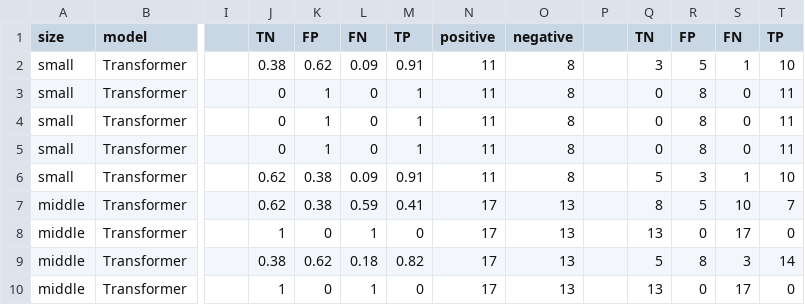
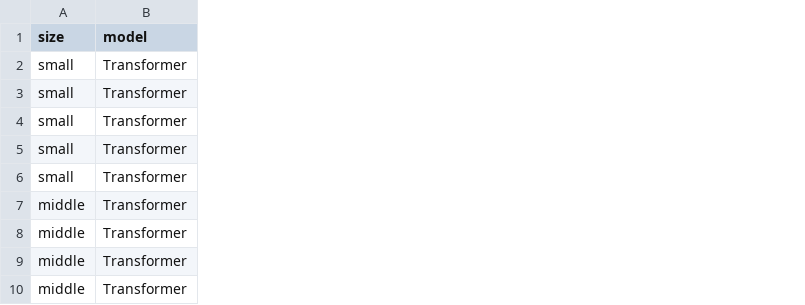
Before and after one commit to Liuzhe30/DNAMutBenchMark, a CSV file: experiments/visualization/downstream_tasks_results/eqtl_sign_Transformer_result.csv, drawn as a sheet; only a part is shown, gaps mark what is left out; the diff names each change by its address in the sheet, - before the commit and + after, or states it on an @@ line.

Commit message:
update eqtl_sign_Transformer_result.csv

```diff
--- a/experiments/visualization/downstream_tasks_results/eqtl_sign_Transformer_result.csv
+++ b/experiments/visualization/downstream_tasks_results/eqtl_sign_Transformer_result.csv
-column I, empty
-column J (TN), rows 2-10: 0.38 | 0 | 0 | 0 | 0.62 | 0.62 | 1 | 0.38 | 1
-column K (FP), rows 2-10: 0.62 | 1 | 1 | 1 | 0.38 | 0.38 | 0 | 0.62 | 0
-column L (FN), rows 2-10: 0.09 | 0 | 0 | 0 | 0.09 | 0.59 | 1 | 0.18 | 1
-column M (TP), rows 2-10: 0.91 | 1 | 1 | 1 | 0.91 | 0.41 | 0 | 0.82 | 0
-column N (positive), rows 2-10: 11 | 11 | 11 | 11 | 11 | 17 | 17 | 17 | 17
-column O (negative), rows 2-10: 8 | 8 | 8 | 8 | 8 | 13 | 13 | 13 | 13
-column P, empty
-column Q (TN), rows 2-10: 3 | 0 | 0 | 0 | 5 | 8 | 13 | 5 | 13
-column R (FP), rows 2-10: 5 | 8 | 8 | 8 | 3 | 5 | 0 | 8 | 0
-column S (FN), rows 2-10: 1 | 0 | 0 | 0 | 1 | 10 | 17 | 3 | 17
-column T (TP), rows 2-10: 10 | 11 | 11 | 11 | 10 | 7 | 0 | 14 | 0
```
